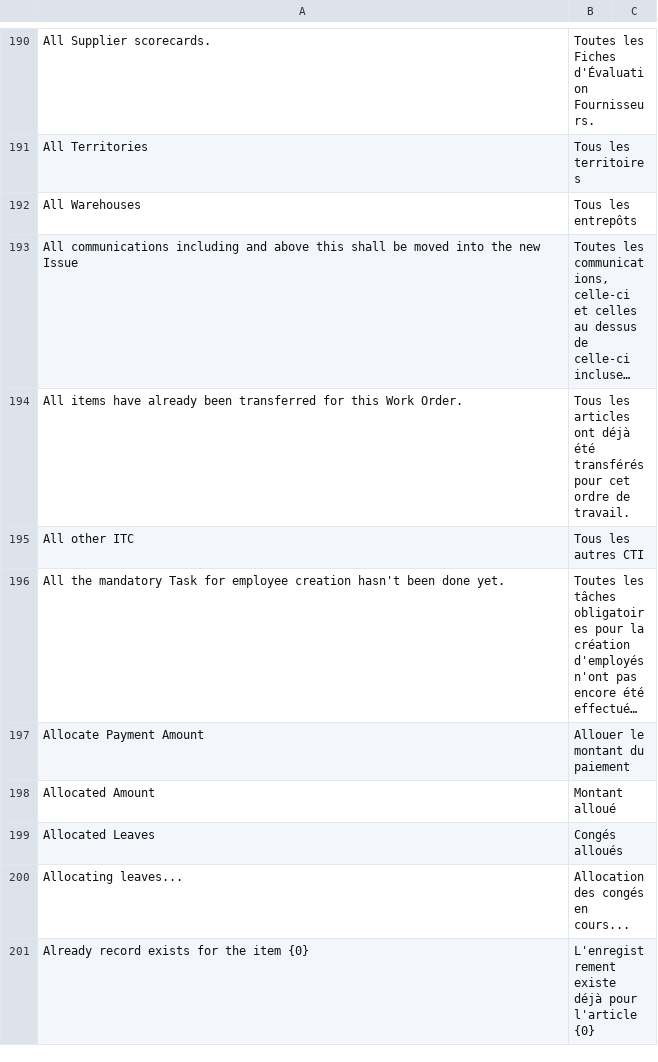
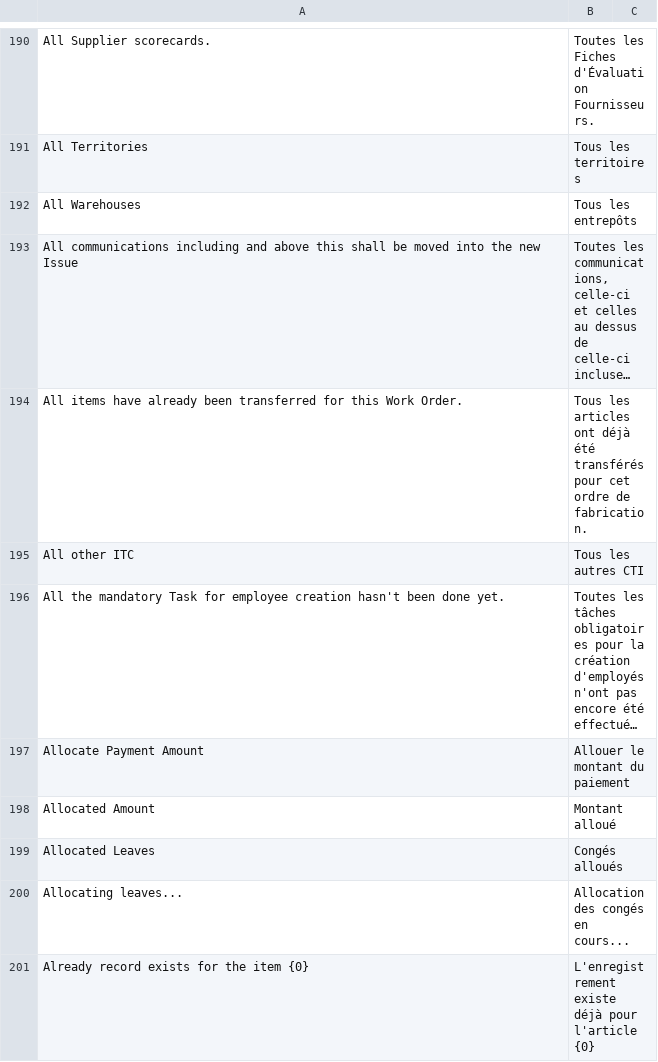
Before and after one commit to techyst-net/nexyst, a CSV file: erpnext/translations/fr.csv, drawn as a sheet; only a part is shown, gaps mark what is left out; long unchanged cells end in …; the diff covers the shown part only; the diff names each change by its address in the sheet, - before the commit and + after, or states it on an @@ line.

```diff
--- a/erpnext/translations/fr.csv
+++ b/erpnext/translations/fr.csv
-B194: …ordre de travail.
+B194: …ordre de fabrication.
```
Also changed, not shown: 16 added rows and 37 edited cells elsewhere in this file.
